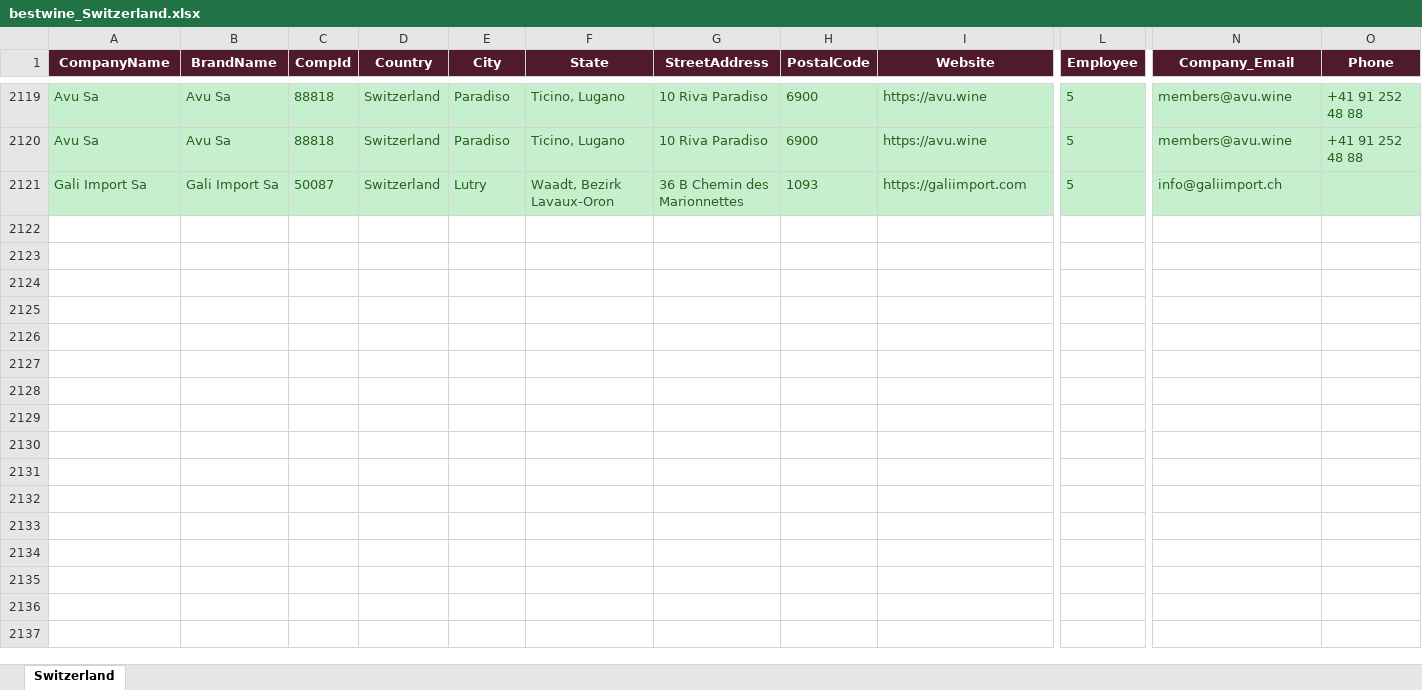
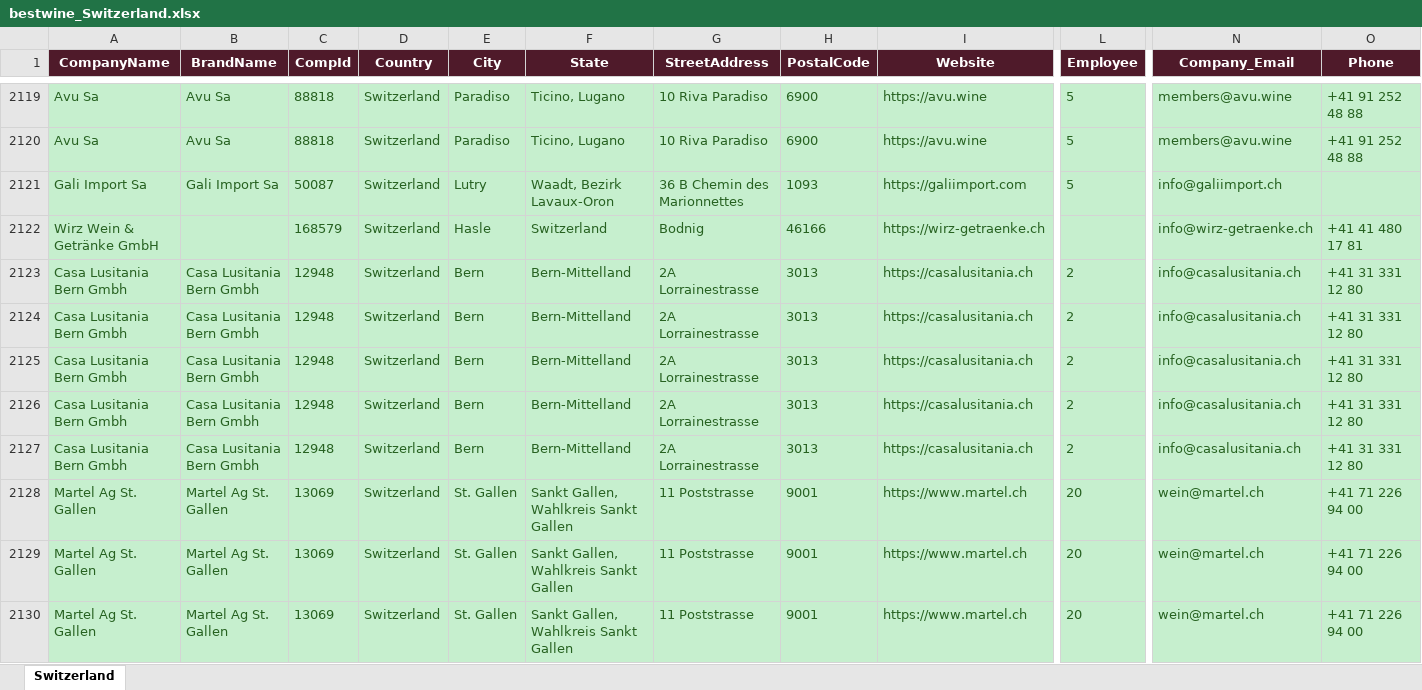
Before and after one commit to shopilciliegio-ship-it/crm-importatori, an Excel workbook: BWI/bestwine_output/bestwine_Switzerland.xlsx, sheet Switzerland, drawn as a sheet; only a part is shown, gaps mark what is left out; values as stored, in another font and other column widths than the file's, no borders; rows hold the shown columns only; the diff covers the shown part only; the diff names each change by its address in the sheet, - before the commit and + after, or states it on an @@ line.

```diff
--- a/BWI/bestwine_output/bestwine_Switzerland.xlsx (sheet Switzerland)
+++ b/BWI/bestwine_output/bestwine_Switzerland.xlsx (sheet Switzerland)
+row 2122: Wirz Wein & Getränke GmbH |  | 168579 | Switzerland | Hasle | Switzerland | Bodnig | 46166 | https://wirz-getraenke.ch |  | info@wirz-getraenke.ch | +41 41 480 17 81
+row 2123: Casa Lusitania Bern Gmbh | Casa Lusitania Bern Gmbh | 12948 | Switzerland | Bern | Bern-Mittelland | 2A Lorrainestrasse | 3013 | https://casalusitania.ch | 2 | info@casalusitania.ch | +41 31 331 12 80
+row 2124: Casa Lusitania Bern Gmbh | Casa Lusitania Bern Gmbh | 12948 | Switzerland | Bern | Bern-Mittelland | 2A Lorrainestrasse | 3013 | https://casalusitania.ch | 2 | info@casalusitania.ch | +41 31 331 12 80
+row 2125: Casa Lusitania Bern Gmbh | Casa Lusitania Bern Gmbh | 12948 | Switzerland | Bern | Bern-Mittelland | 2A Lorrainestrasse | 3013 | https://casalusitania.ch | 2 | info@casalusitania.ch | +41 31 331 12 80
+row 2126: Casa Lusitania Bern Gmbh | Casa Lusitania Bern Gmbh | 12948 | Switzerland | Bern | Bern-Mittelland | 2A Lorrainestrasse | 3013 | https://casalusitania.ch | 2 | info@casalusitania.ch | +41 31 331 12 80
+row 2127: Casa Lusitania Bern Gmbh | Casa Lusitania Bern Gmbh | 12948 | Switzerland | Bern | Bern-Mittelland | 2A Lorrainestrasse | 3013 | https://casalusitania.ch | 2 | info@casalusitania.ch | +41 31 331 12 80
+row 2128: Martel Ag St. Gallen | Martel Ag St. Gallen | 13069 | Switzerland | St. Gallen | Sankt Gallen, Wahlkreis Sankt Gallen | 11 Poststrasse | 9001 | https://www.martel.ch | 20 | wein@martel.ch | +41 71 226 94 00
+row 2129: Martel Ag St. Gallen | Martel Ag St. Gallen | 13069 | Switzerland | St. Gallen | Sankt Gallen, Wahlkreis Sankt Gallen | 11 Poststrasse | 9001 | https://www.martel.ch | 20 | wein@martel.ch | +41 71 226 94 00
+row 2130: Martel Ag St. Gallen | Martel Ag St. Gallen | 13069 | Switzerland | St. Gallen | Sankt Gallen, Wahlkreis Sankt Gallen | 11 Poststrasse | 9001 | https://www.martel.ch | 20 | wein@martel.ch | +41 71 226 94 00
```
Also changed, not shown: 32 added rows elsewhere in this sheet, BWI/bestwine_output/bestwine_Brazil.xlsx, BWI/bestwine_output/bestwine_Denmark.xlsx, 56 other files.
